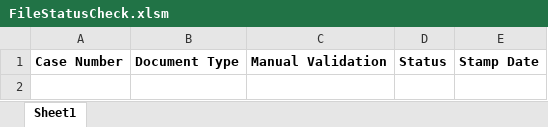
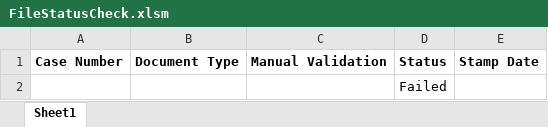
Before and after one commit to VardhanG-Creator/3DCA_Workflow, an Excel workbook: Data/Input/FileStatusCheck.xlsm, sheet Sheet1, drawn as a sheet; values as stored, in another font and other column widths than the file's, no borders; the diff names each change by its address in the sheet, - before the commit and + after, or states it on an @@ line.

```diff
--- a/Data/Input/FileStatusCheck.xlsm (sheet Sheet1)
+++ b/Data/Input/FileStatusCheck.xlsm (sheet Sheet1)
+row 2:  |  |  | Failed
```
Also changed, not shown: Data/Config.xlsx, 3 other files.
